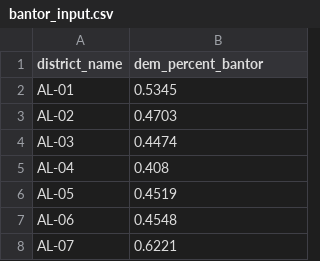
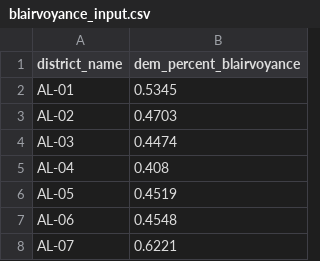
Before and after one commit to polistat/calc-2018, a CSV file: blairvoyance_input.csv (was bantor_input.csv), drawn as a sheet; only a part is shown.

Commit message:
Rename bantor to blairvoyance

```diff
--- a/bantor_input.csv
+++ b/blairvoyance_input.csv
@@ -1,2 +1,2 @@
-district_name,dem_percent_bantor
+district_name,dem_percent_blairvoyance
 AL-01,0.5345
```
Also changed, not shown: 14 other files.
